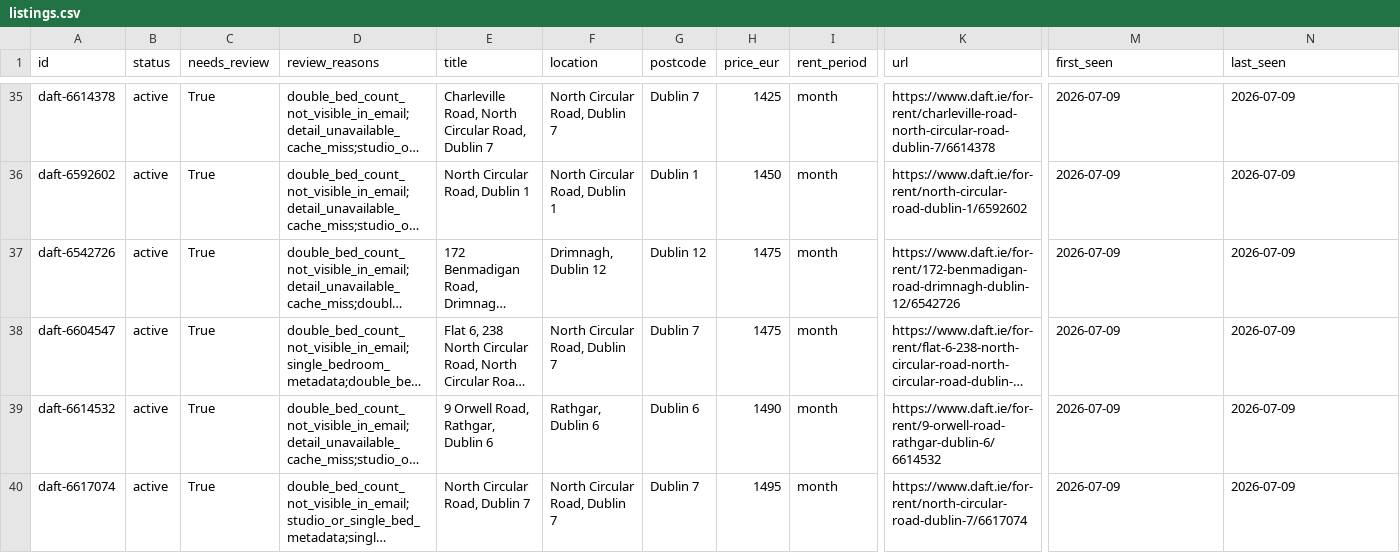
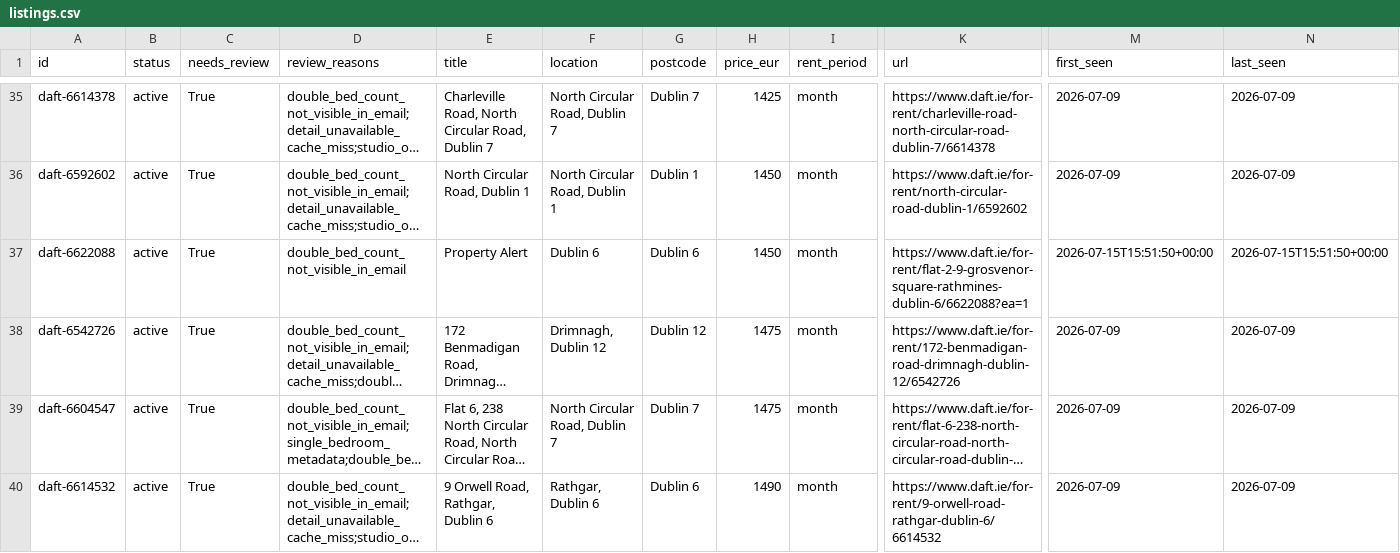
Before and after one commit to paramaan666/daft-dublin-rent-tracker, a CSV file: data/listings.csv, drawn as a sheet; only a part is shown, gaps mark what is left out; the shorter side is filled out with more unchanged rows; long unchanged cells end in …; rows hold the shown columns only; the diff names each change by its address in the sheet, - before the commit and + after, or states it on an @@ line.

```diff
--- a/data/listings.csv
+++ b/data/listings.csv
+row 37: daft-6622088 | active | True | double_bed_count_not_visible_in_email | Property Alert | Dublin 6 | Dublin 6 | 1450 | month | https://www.daft.ie/for-rent/flat-2-9-grosvenor-square-rathmines-dublin-6/6622088?ea=1 | 2026-07-15T15:51:50+00:00 | 2026-07-15T15:51:50+00:00
```
Also changed, not shown: site/data/listings.csv, 5 other files.
